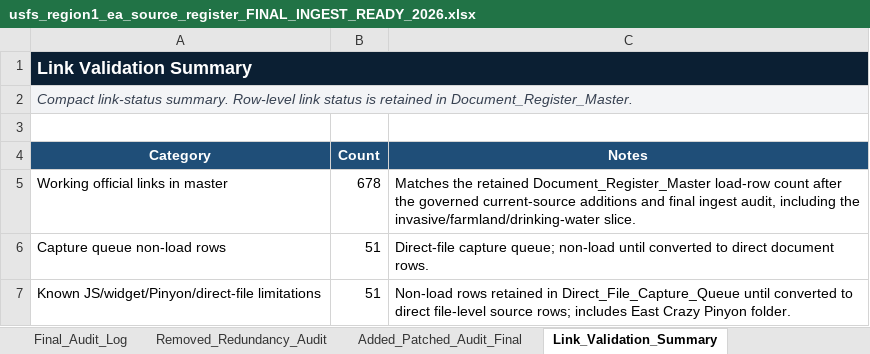
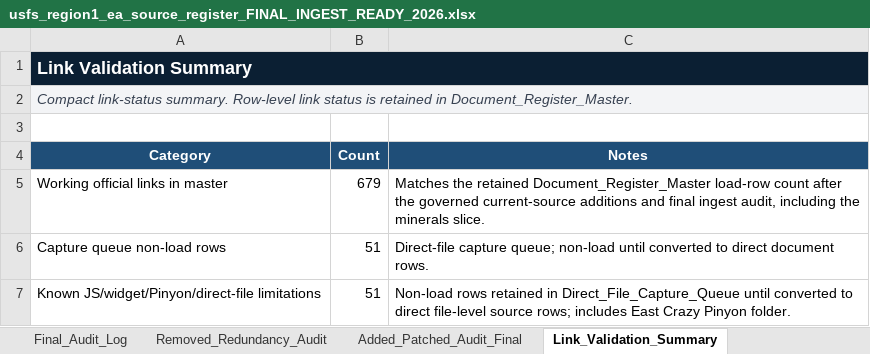
Before and after one commit to chunkstand/r1_EA_compliance, an Excel workbook: usfs_region1_ea_source_register_FINAL_INGEST_READY_2026.xlsx, sheet Link_Validation_Summary, drawn as a sheet; values as stored, in another font and other column widths than the file's, no borders; table styles not drawn; the diff names each change by its address in the sheet, - before the commit and + after, or states it on an @@ line.

Commit message:
Reduce minerals current-source gap

```diff
--- a/usfs_region1_ea_source_register_FINAL_INGEST_READY_2026.xlsx (sheet Link_Validation_Summary)
+++ b/usfs_region1_ea_source_register_FINAL_INGEST_READY_2026.xlsx (sheet Link_Validation_Summary)
-B5 (Count): 678
+B5 (Count): 679
-C5 (Notes): …including the invasive/farmland/drinking-water slice.
+C5 (Notes): …including the minerals slice.
```
Also changed, not shown: sheet Document_Register_Master, sheet Added_Patched_Audit_Final, sheet Final_Ingest_Certification_2026, sheet Authority_Tier_Index, sheet Codex_Load_Index, sheet Applicability_By_Tier, 14 other files.
